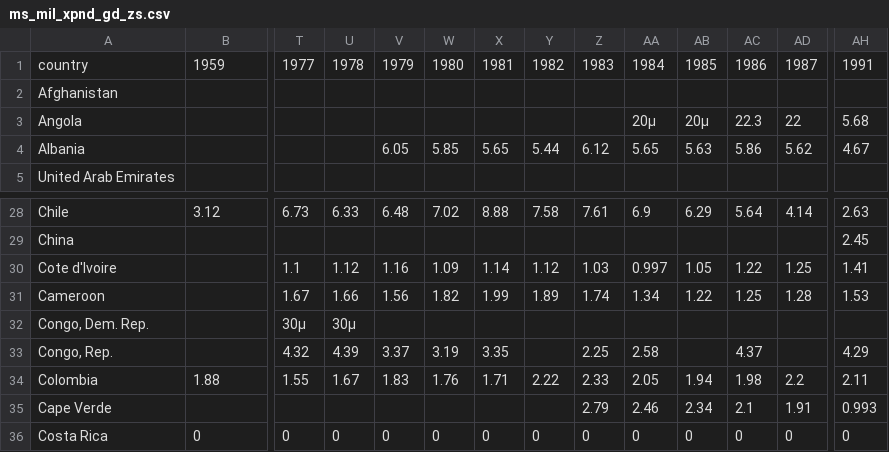
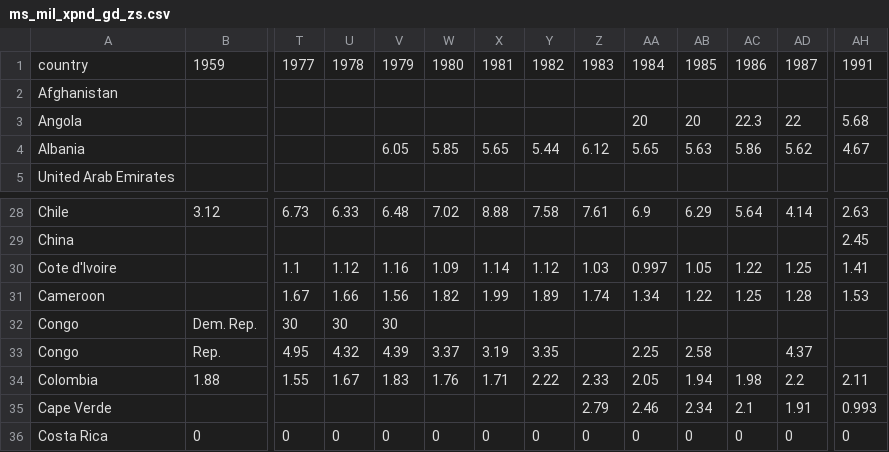
Before and after one commit to bsantanad/war-games, a CSV file: data/src/ms_mil_xpnd_gd_zs.csv, drawn as a sheet; only a part is shown, gaps mark what is left out; removed rows and columns are numbered as before the commit, all else as after; rows hold the shown columns only; the diff names each change by its address in the sheet, - before the commit and + after, or states it on an @@ line.

```diff
--- a/data/src/ms_mil_xpnd_gd_zs.csv
+++ b/data/src/ms_mil_xpnd_gd_zs.csv
-AA3: 20µ
+AA3: 20
-AB3: 20µ
+AB3: 20
-row 32: Congo, Dem. Rep. |  | 30µ | 30µ
-row 33: Congo, Rep. |  | 4.32 | 4.39 | 3.37 | 3.19 | 3.35 |  | 2.25 | 2.58 |  | 4.37 |  | 4.29
+row 32: Congo | Dem. Rep. | 30 | 30 | 30
+row 33: Congo | Rep. | 4.95 | 4.32 | 4.39 | 3.37 | 3.19 | 3.35 |  | 2.25 | 2.58 |  | 4.37
```
Also changed, not shown: data/src/literacy_rate_adult_total_percent_of_people_ages_15_and_above.csv, data/src/population_growth_annual_percent.csv, 3 other files.
